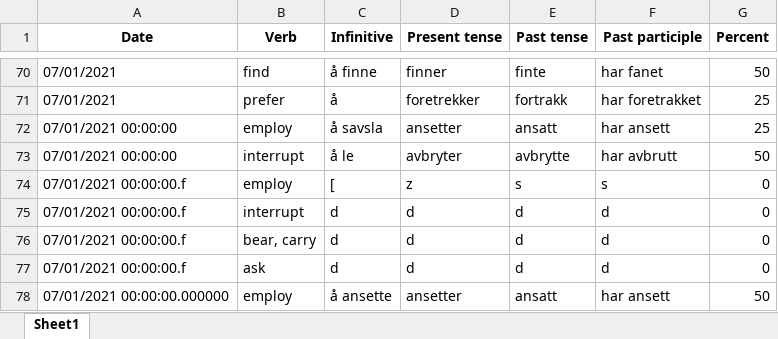
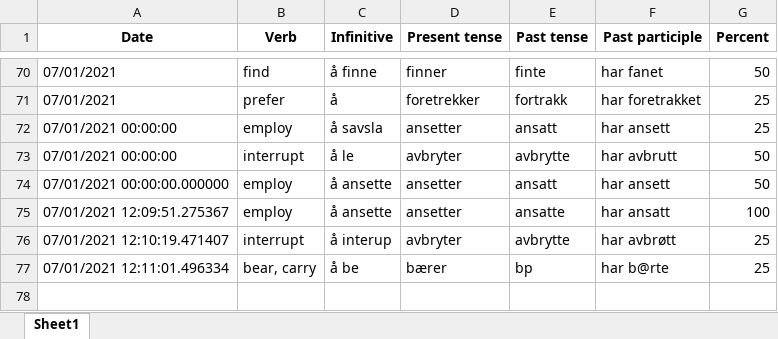
Before and after one commit to Amarilda/Norsk, an Excel workbook: VerbBender.xlsx, sheet Sheet1, drawn as a sheet; only a part is shown, gaps mark what is left out; values as stored, in another font and other column widths than the file's, no borders; removed rows and columns are numbered as before the commit, all else as after; the diff names each change by its address in the sheet, - before the commit and + after, or states it on an @@ line.

Commit message:
Update VerbBender.xlsx

```diff
--- a/VerbBender.xlsx (sheet Sheet1)
+++ b/VerbBender.xlsx (sheet Sheet1)
-row 74: 07/01/2021 00:00:00.f | employ | [ | z | s | s | 0
-row 75: 07/01/2021 00:00:00.f | interrupt | d | d | d | d | 0
-row 76: 07/01/2021 00:00:00.f | bear, carry | d | d | d | d | 0
-row 77: 07/01/2021 00:00:00.f | ask | d | d | d | d | 0
+row 75: 07/01/2021 12:09:51.275367 | employ | å ansette | ansetter | ansatte | har ansatt | 100
+row 76: 07/01/2021 12:10:19.471407 | interrupt | å interup | avbryter | avbrytte | har avbrøtt | 25
+row 77: 07/01/2021 12:11:01.496334 | bear, carry | å be | bærer | bp | har b@rte | 25
```
